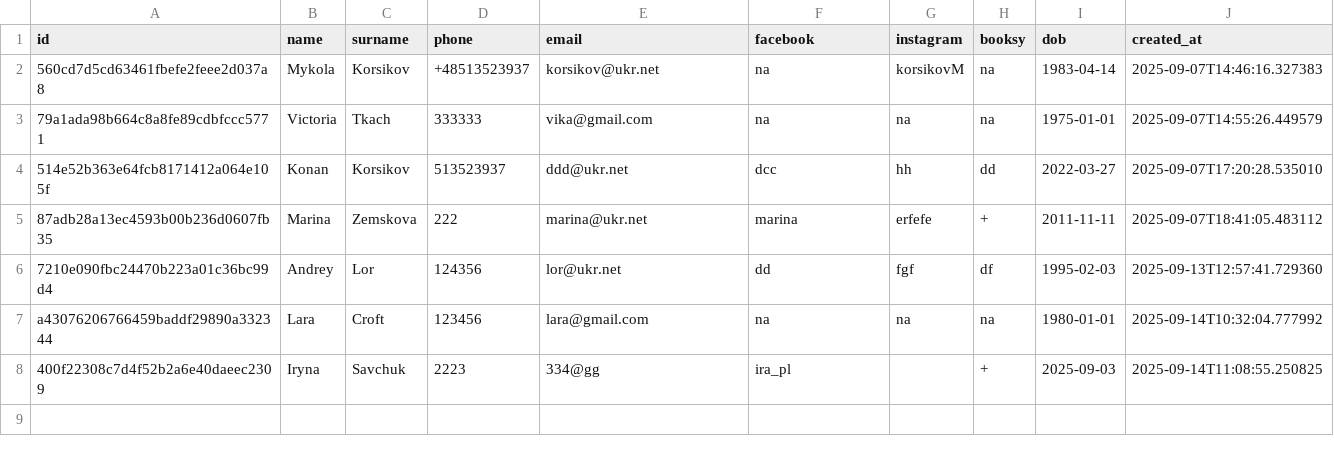
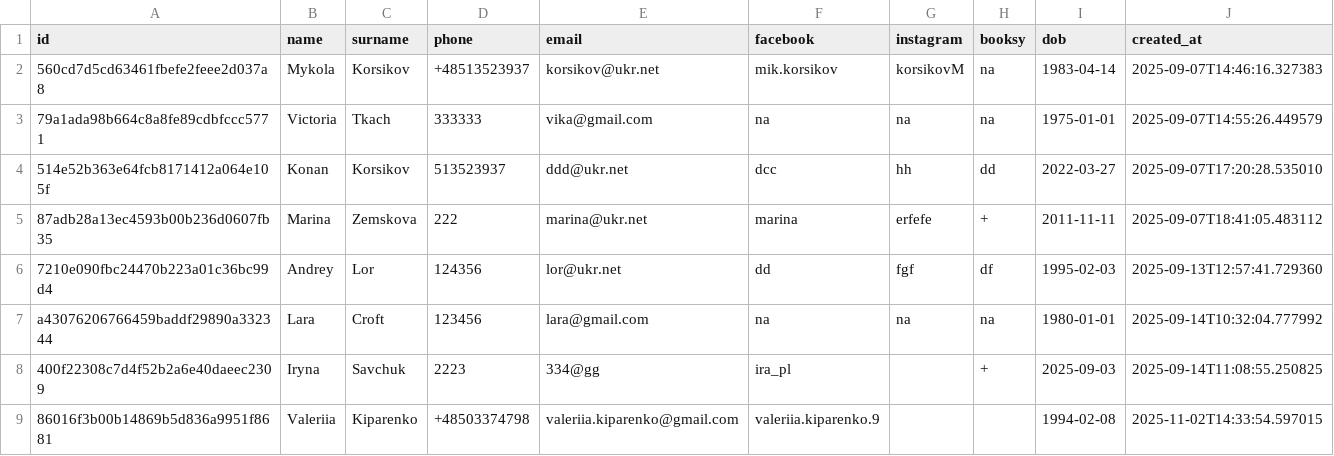
Before and after one commit to MikeKorsikov/DataCamp, a CSV file: Windsurf/Laserovo/clients.csv, drawn as a sheet.

```diff
--- a/Windsurf/Laserovo/clients.csv
+++ b/Windsurf/Laserovo/clients.csv
@@ -1,3 +1,3 @@
 id,name,surname,phone,email,facebook,instagram,booksy,dob,created_at
-560cd7d5cd63461fbefe2feee2d037a8,Mykola,Korsikov,+48513523937,korsikov@ukr.net,na,korsikovM,na,1983-04-14,2025-09-07T14:46:16.327383
+560cd7d5cd63461fbefe2feee2d037a8,Mykola,Korsikov,+48513523937,korsikov@ukr.net,mik.korsikov,korsikovM,na,1983-04-14,2025-09-07T14:46:16.327383
 79a1ada98b664c8a8fe89cdbfccc5771,Victoria,Tkach,333333,vika@gmail.com,na,na,na,1975-01-01,2025-09-07T14:55:26.449579
@@ -8 +8,2 @@ a43076206766459baddf29890a332344,Lara,Croft,123456,lara@gmail.com,na,na,na,1980-
 400f22308c7d4f52b2a6e40daeec2309,Iryna,Savchuk,2223,334@gg,ira_pl,,+,2025-09-03,2025-09-14T11:08:55.250825
+86016f3b00b14869b5d836a9951f8681,Valeriia,Kiparenko,+48503374798,valeriia.kiparenko@gmail.com,valeriia.kiparenko.9,,,1994-02-08,2025-11-02T14:33:54.597015
```
Also changed, not shown: 3 other files.
